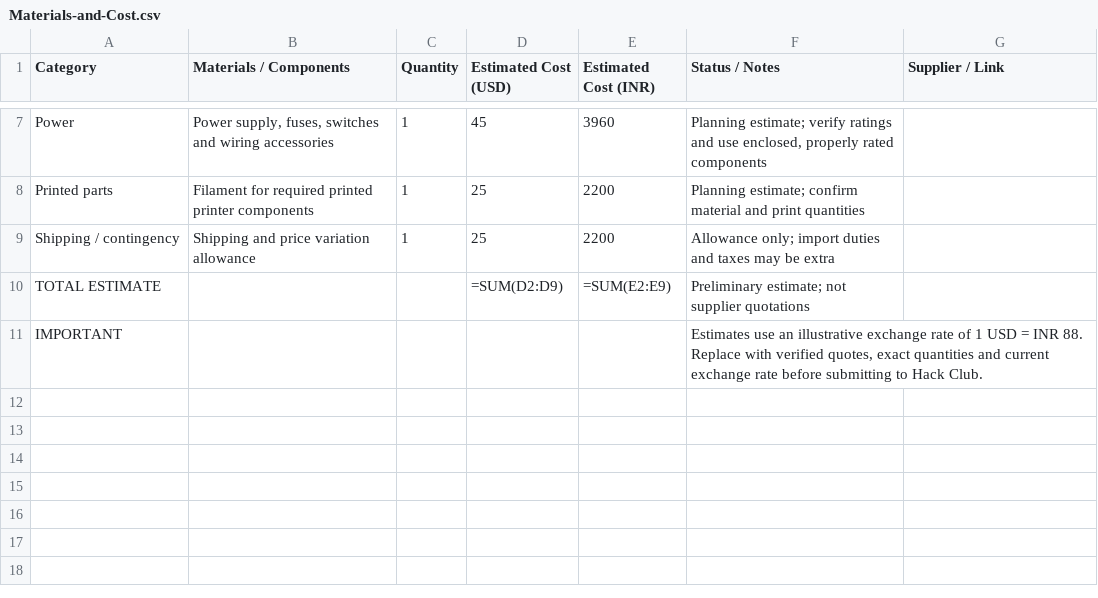
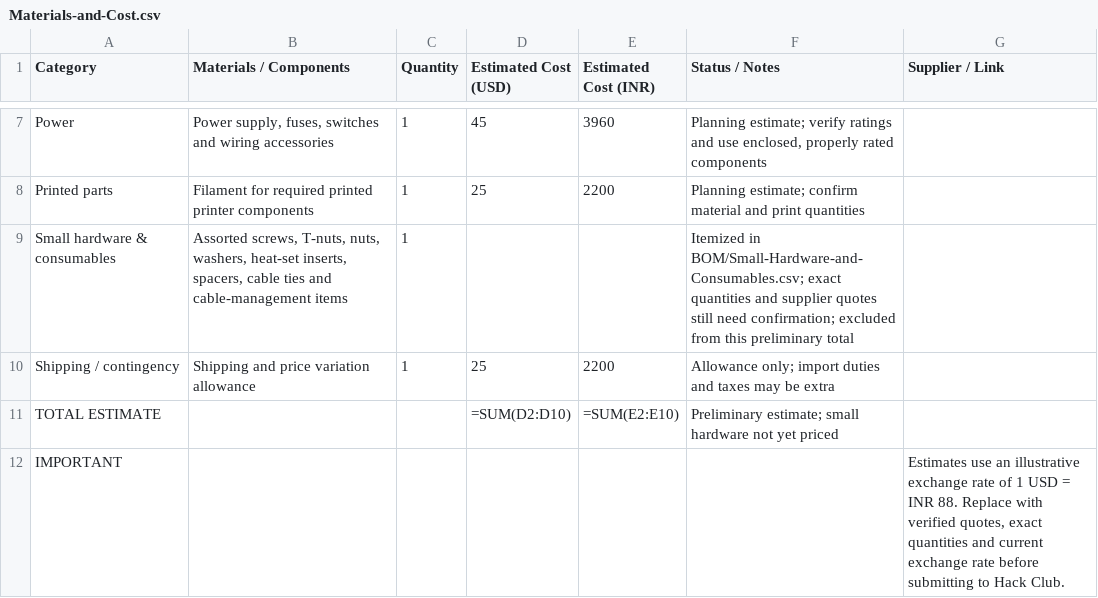
Before and after one commit to sahib222/custom-MY-CoreXY-3D-Printer, a CSV file: BOM/Materials-and-Cost.csv, drawn as a sheet; only a part is shown, gaps mark what is left out.

Commit message:
Add small hardware allowance to project cost BOM

```diff
--- a/BOM/Materials-and-Cost.csv
+++ b/BOM/Materials-and-Cost.csv
@@ -8,4 +8,5 @@ Power,"Power supply, fuses, switches and wiring accessories",1,45,3960,"Planning
 Printed parts,"Filament for required printed printer components",1,25,2200,"Planning estimate; confirm material and print quantities",
+Small hardware & consumables,"Assorted screws, T-nuts, nuts, washers, heat-set inserts, spacers, cable ties and cable-management items",1,,,"Itemized in BOM/Small-Hardware-and-Consumables.csv; exact quantities and supplier quotes still need confirmation; excluded from this preliminary total",
 Shipping / contingency,"Shipping and price variation allowance",1,25,2200,"Allowance only; import duties and taxes may be extra",
-TOTAL ESTIMATE,,,"=SUM(D2:D9)","=SUM(E2:E9)","Preliminary estimate; not supplier quotations",
-IMPORTANT,,,,,"Estimates use an illustrative exchange rate of 1 USD = INR 88. Replace with verified quotes, exact quantities and current exchange rate before submitting to Hack Club."
+TOTAL ESTIMATE,,,=SUM(D2:D10),=SUM(E2:E10),"Preliminary estimate; small hardware not yet priced",
+IMPORTANT,,,,,,"Estimates use an illustrative exchange rate of 1 USD = INR 88. Replace with verified quotes, exact quantities and current exchange rate before submitting to Hack Club."
```
